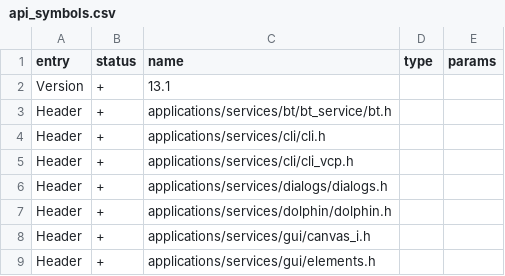
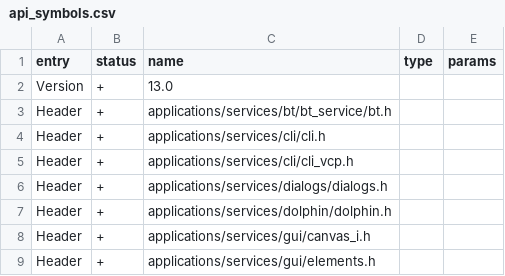
Before and after one commit to KuriGohan-Kamehameha/nXtreme-Firmware, a CSV file: firmware/targets/f7/api_symbols.csv, drawn as a sheet; only a part is shown.

Commit message:
Change API version back

```diff
--- a/firmware/targets/f7/api_symbols.csv
+++ b/firmware/targets/f7/api_symbols.csv
@@ -1,3 +1,3 @@
 entry,status,name,type,params
-Version,+,13.1,,
+Version,+,13.0,,
 Header,+,applications/services/bt/bt_service/bt.h,,
```
